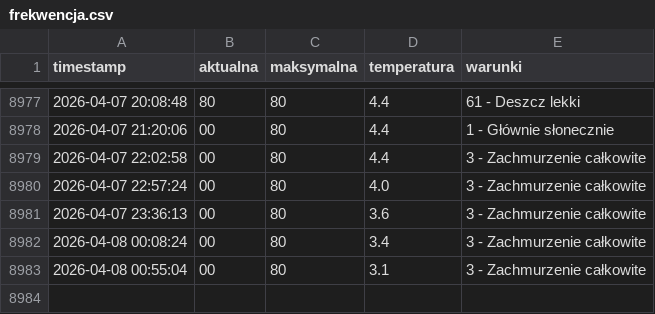
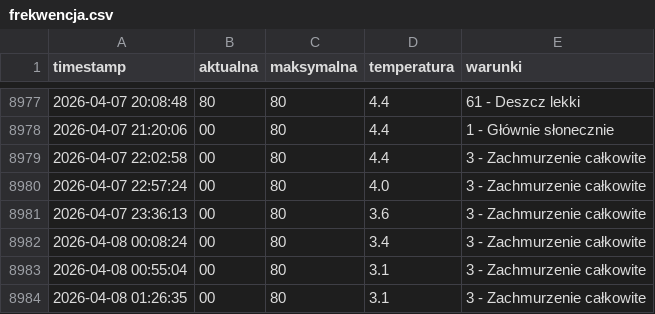
Before and after one commit to tatkoch/MOSiR_Lancut, a CSV file: frekwencja.csv, drawn as a sheet; only a part is shown, gaps mark what is left out.

```diff
--- a/frekwencja.csv
+++ b/frekwencja.csv
@@ -8983 +8983,2 @@ timestamp,aktualna,maksymalna,temperatura,warunki
 2026-04-08 00:55:04,00,80,3.1,3 - Zachmurzenie całkowite
+2026-04-08 01:26:35,00,80,3.1,3 - Zachmurzenie całkowite
```
